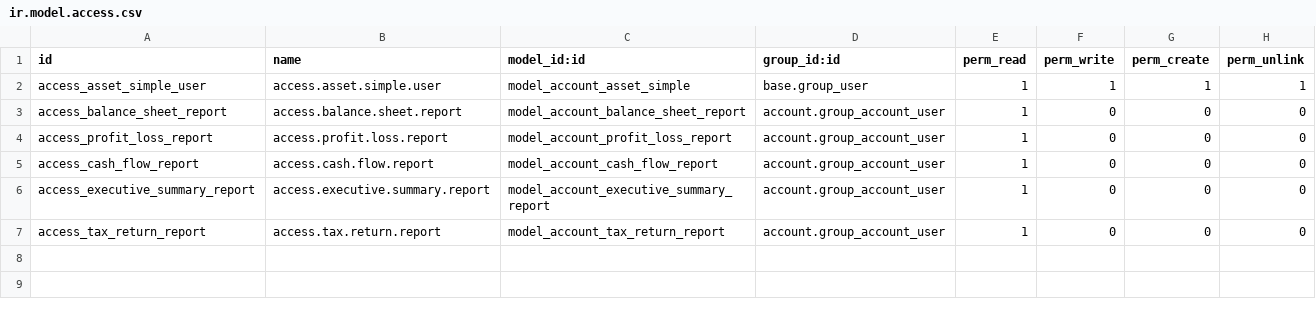
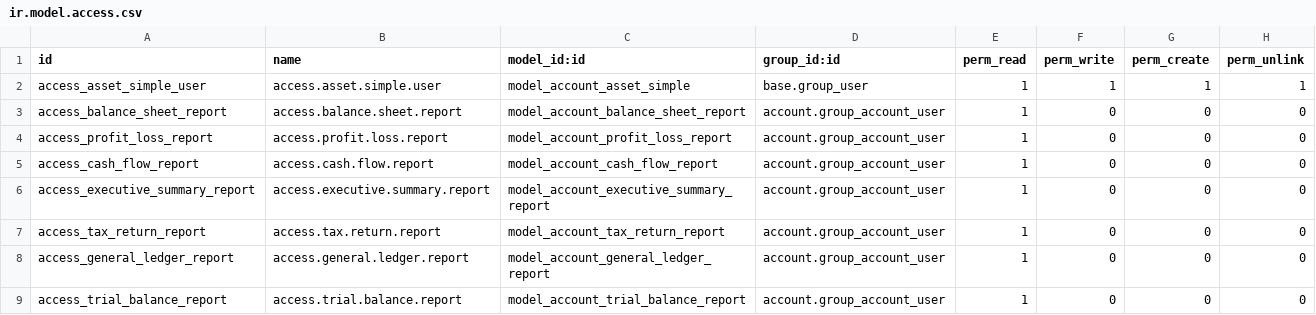
Before and after one commit to CustodioMassingue/claude-Code, a CSV file: custom-addons/ubuntu_server/account_invoicing_ext_mz/security/ir.model.access.csv, drawn as a sheet; the diff names each change by its address in the sheet, - before the commit and + after, or states it on an @@ line.

```diff
--- a/custom-addons/ubuntu_server/account_invoicing_ext_mz/security/ir.model.access.csv
+++ b/custom-addons/ubuntu_server/account_invoicing_ext_mz/security/ir.model.access.csv
+row 8: access_general_ledger_report | access.general.ledger.report | model_account_general_ledger_report | account.group_account_user | 1 | 0 | 0 | 0
+row 9: access_trial_balance_report | access.trial.balance.report | model_account_trial_balance_report | account.group_account_user | 1 | 0 | 0 | 0
```
Also changed, not shown: 10 other files.
